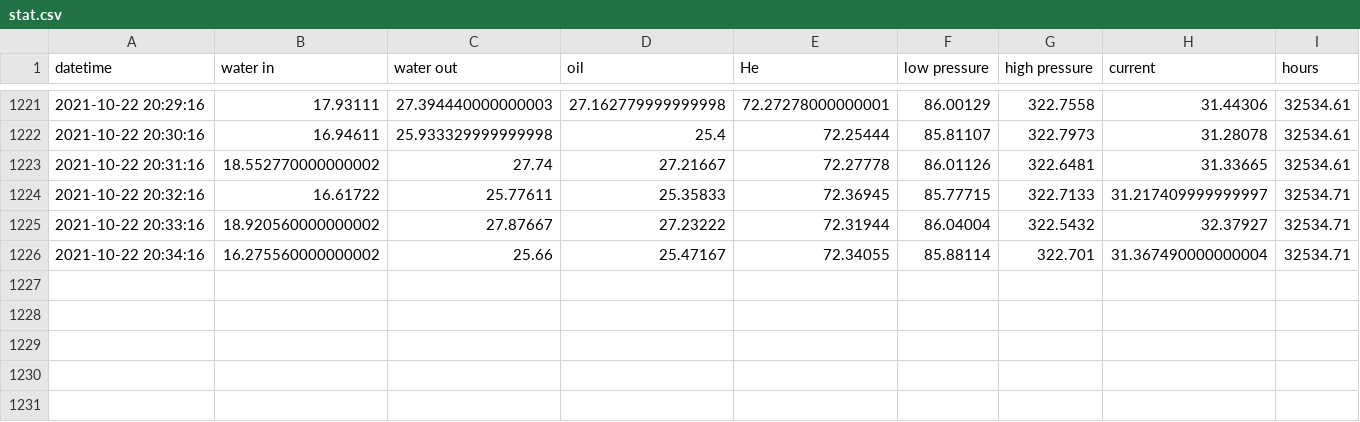
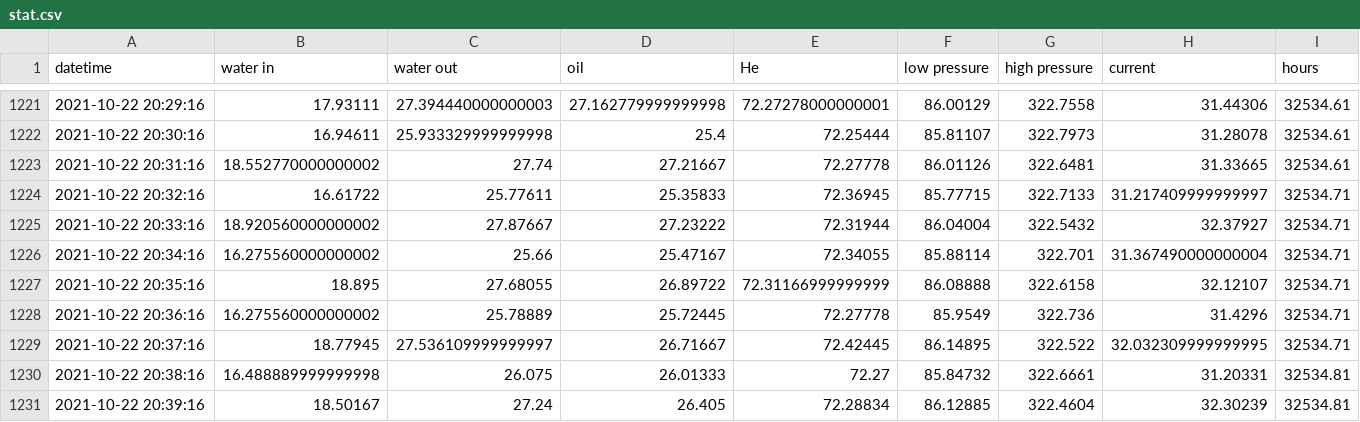
Before and after one commit to SciGEsN/SRC081, a CSV file: data/stat.csv, drawn as a sheet; only a part is shown, gaps mark what is left out; the diff names each change by its address in the sheet, - before the commit and + after, or states it on an @@ line.

```diff
--- a/data/stat.csv
+++ b/data/stat.csv
+row 1227: 2021-10-22 20:35:16 | 18.895 | 27.68055 | 26.89722 | 72.31166999999999 | 86.08888 | 322.6158 | 32.12107 | 32534.71
+row 1228: 2021-10-22 20:36:16 | 16.275560000000002 | 25.78889 | 25.72445 | 72.27778 | 85.9549 | 322.736 | 31.4296 | 32534.71
+row 1229: 2021-10-22 20:37:16 | 18.77945 | 27.536109999999997 | 26.71667 | 72.42445 | 86.14895 | 322.522 | 32.032309999999995 | 32534.71
+row 1230: 2021-10-22 20:38:16 | 16.488889999999998 | 26.075 | 26.01333 | 72.27 | 85.84732 | 322.6661 | 31.20331 | 32534.81
+row 1231: 2021-10-22 20:39:16 | 18.50167 | 27.24 | 26.405 | 72.28834 | 86.12885 | 322.4604 | 32.30239 | 32534.81
```
Also changed, not shown: data/P.csv, data/T1.csv, 8 other files.
